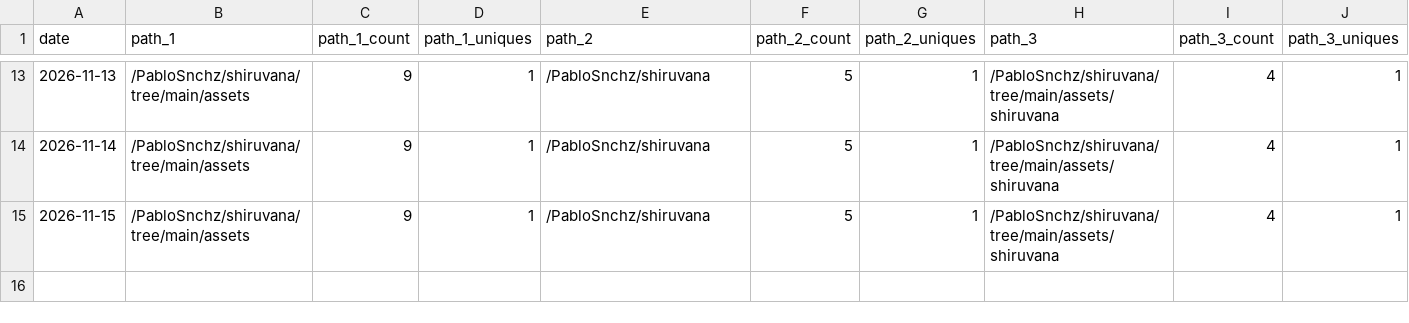
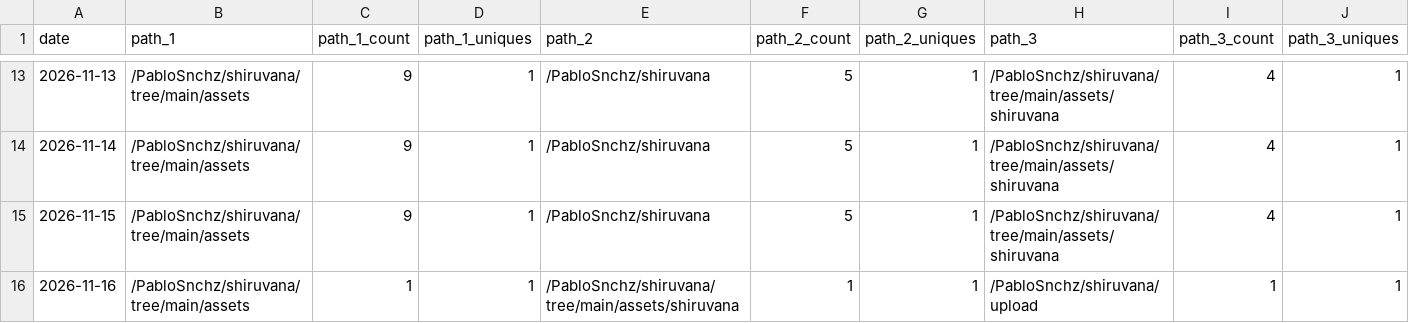
Before and after one commit to PabloSnchz/github-repo-traffic-stats, a CSV file: data/github_paths/shiruvana.csv, drawn as a sheet; only a part is shown, gaps mark what is left out; rows hold the shown columns only; the diff names each change by its address in the sheet, - before the commit and + after, or states it on an @@ line.

```diff
--- a/data/github_paths/shiruvana.csv
+++ b/data/github_paths/shiruvana.csv
+row 16: 2026-11-16 | /PabloSnchz/shiruvana/tree/main/assets | 1 | 1 | /PabloSnchz/shiruvana/tree/main/assets/shiruvana | 1 | 1 | /PabloSnchz/shiruvana/upload | 1 | 1
```
Also changed, not shown: data/github_paths/gw2-wallet-ligero.csv, data/github_referrers/gw2-wallet-ligero.csv.
